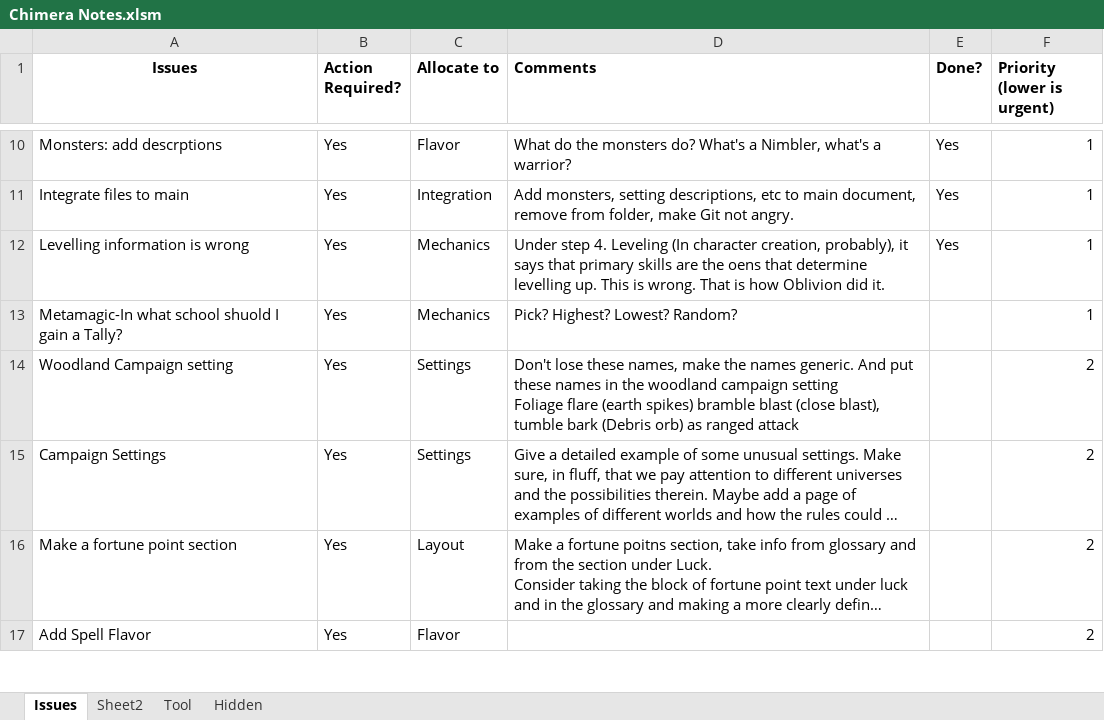
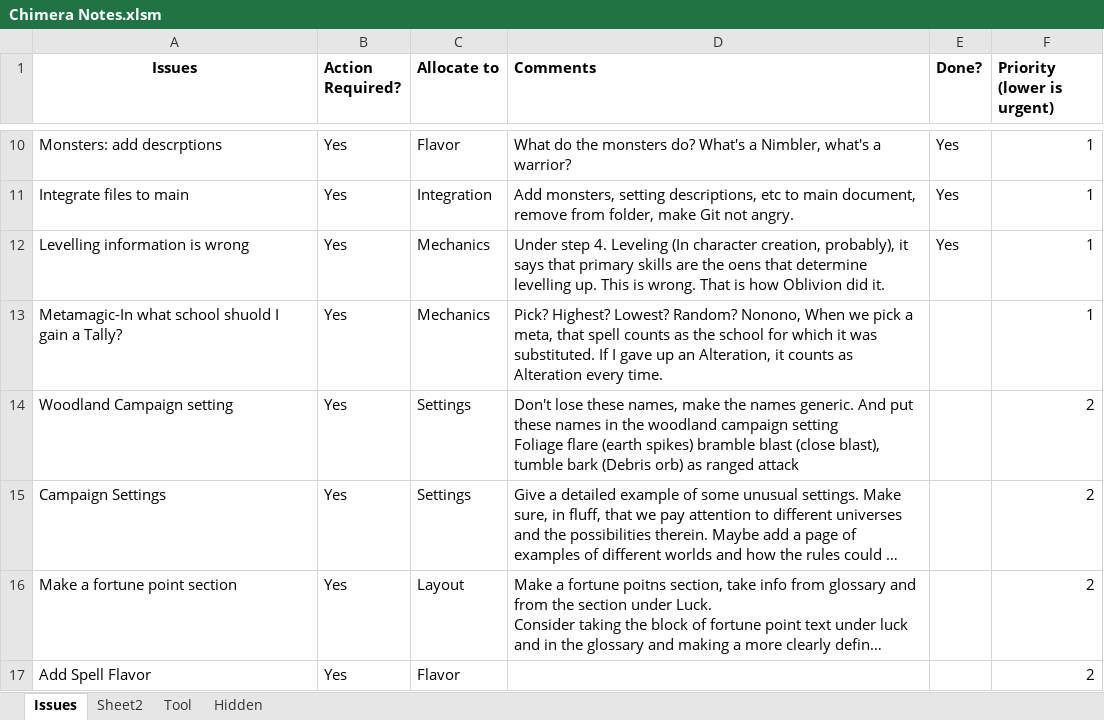
Before and after one commit to asr1/ChimeraRPG, an Excel workbook: TODO/Chimera Notes.xlsm, sheet Issues, drawn as a sheet; only a part is shown, gaps mark what is left out; long unchanged cells end in …; values as stored, in another font and other column widths than the file's, no borders; the diff names each change by its address in the sheet, - before the commit and + after, or states it on an @@ line.

```diff
--- a/TODO/Chimera Notes.xlsm (sheet Issues)
+++ b/TODO/Chimera Notes.xlsm (sheet Issues)
-D13 (Comments): …Lowest? Random?
+D13 (Comments): …Lowest? Random? Nonono, When we pick a meta, that spell counts as the school for which it was substituted. If I gave up an Alteration, it counts as Alteration every time.
```
Also changed, not shown: charts or pictures, 2 other files.
